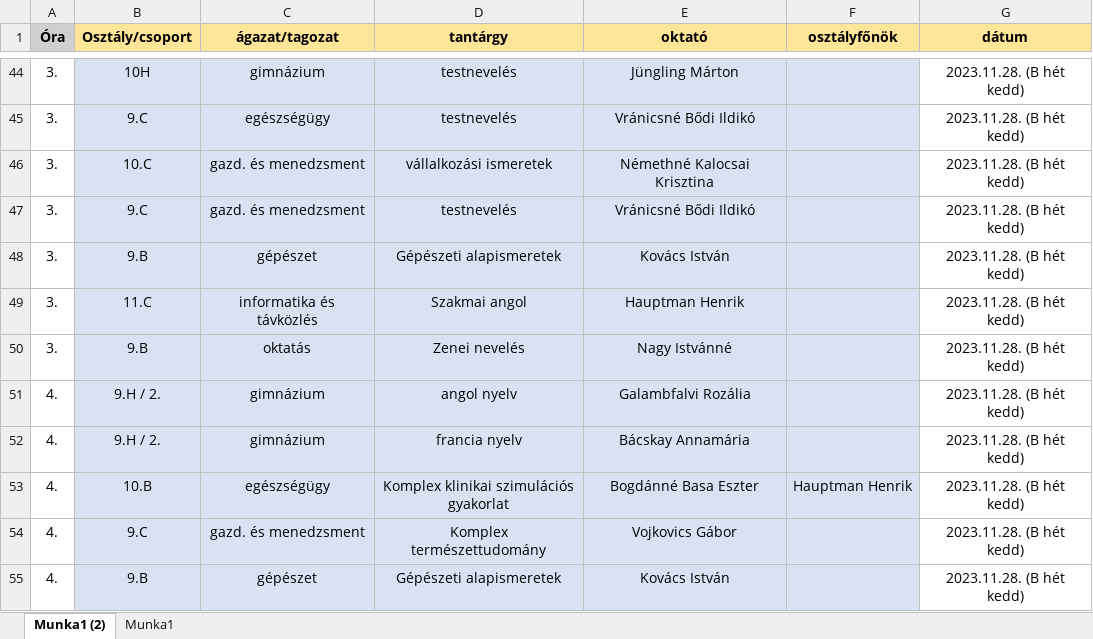
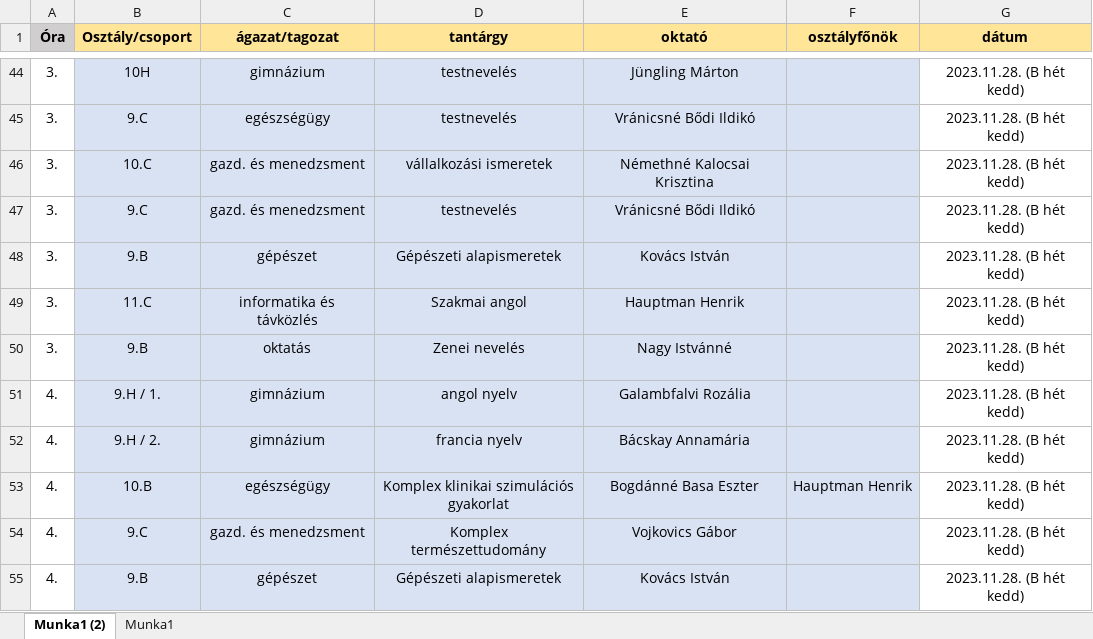
Before and after one commit to JustCsocso/Adatbazis, an Excel workbook: normalizalas/Nyílt tanítási órák.xlsx, sheet Munka1 (2), drawn as a sheet; only a part is shown, gaps mark what is left out; values as stored, in another font and other column widths than the file's, no borders; the diff names each change by its address in the sheet, - before the commit and + after, or states it on an @@ line.

```diff
--- a/normalizalas/Nyílt tanítási órák.xlsx (sheet Munka1 (2))
+++ b/normalizalas/Nyílt tanítási órák.xlsx (sheet Munka1 (2))
-B51 (Osztály/csoport): 9.H / 2.
+B51 (Osztály/csoport): 9.H / 1.
```
Also changed, not shown: 1 other file.
